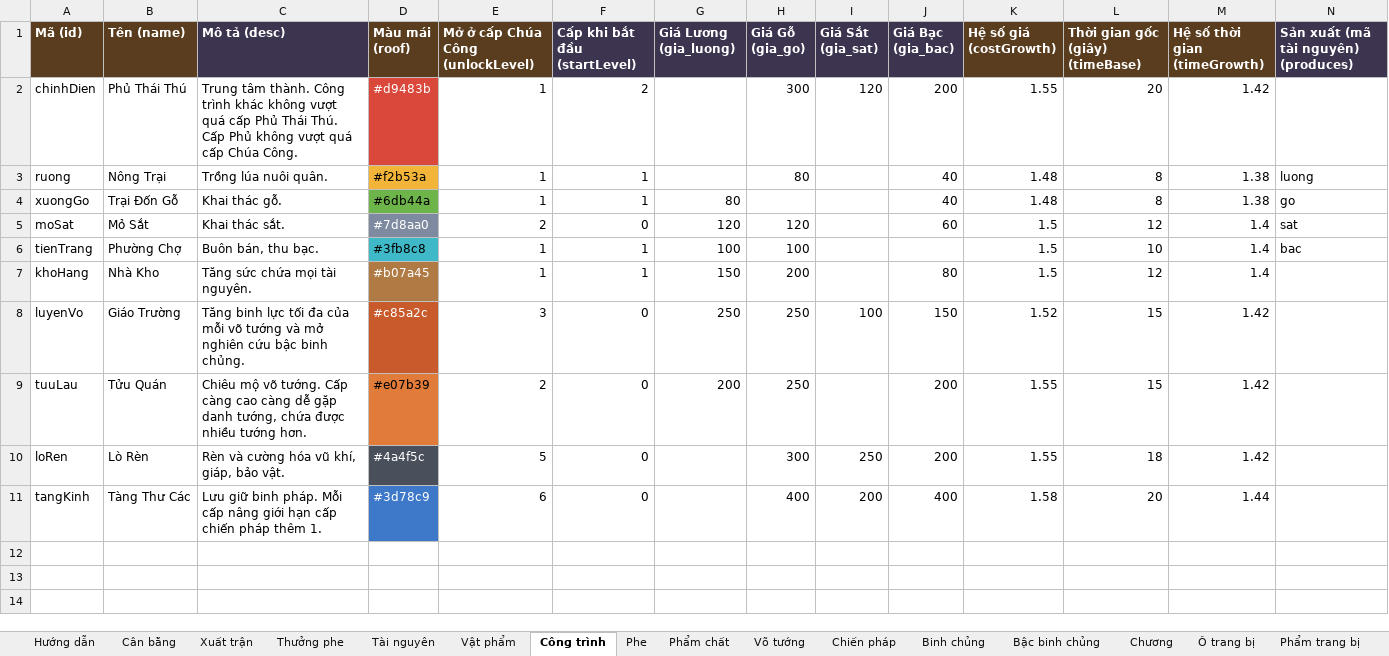
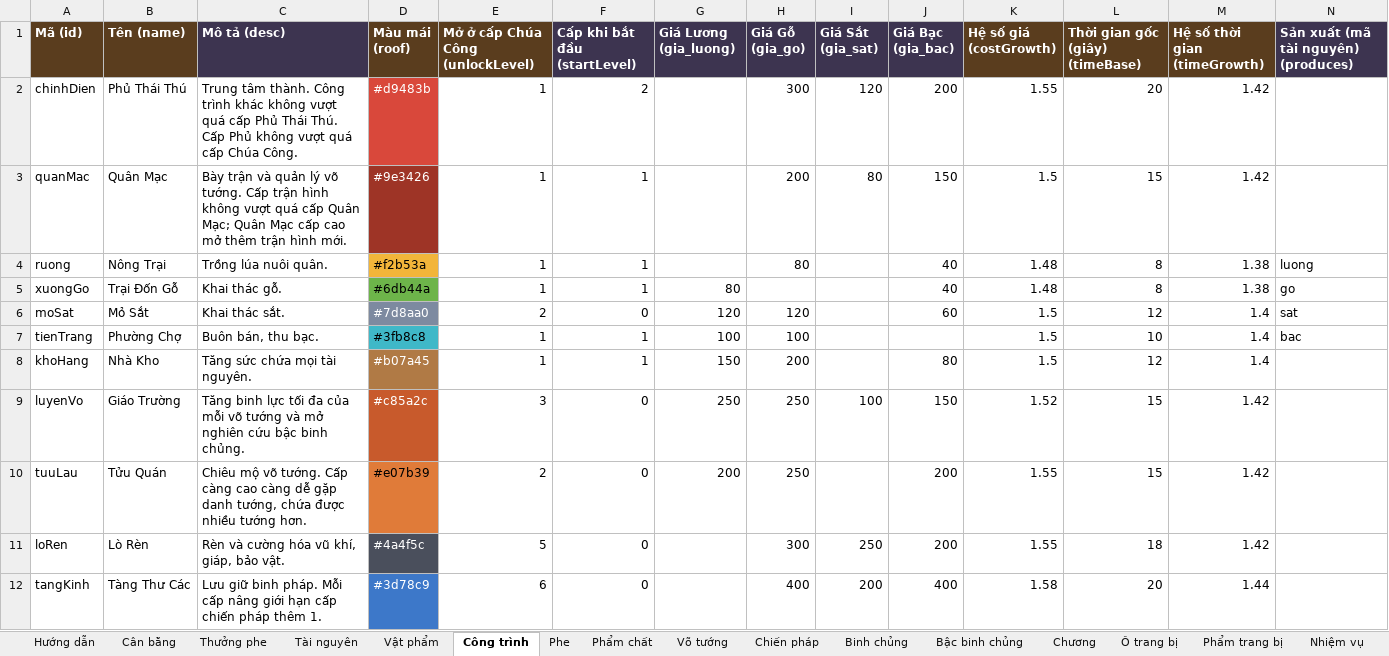
Before and after one commit to bachocson/CloneTQ-Game, an Excel workbook: config/DuLieuGame.xlsx, sheet Công trình, drawn as a sheet; only a part is shown; values as stored, in another font and other column widths than the file's, no borders; rows hold the shown columns only; the diff names each change by its address in the sheet, - before the commit and + after, or states it on an @@ line.

```diff
--- a/config/DuLieuGame.xlsx (sheet Công trình)
+++ b/config/DuLieuGame.xlsx (sheet Công trình)
-sheet tab: Xuất trận
+row 3: quanMac | Quân Mạc | Bày trận và quản lý võ tướng. Cấp trận hình không vượt quá cấp Quân Mạc; Quân Mạc cấp cao mở thêm trận hình mới. | #9e3426 | 1 | 1 |  | 200 | 80 | 150 | 1.5 | 15 | 1.42
```
Also changed, not shown: sheet Cân bằng, sheet Binh chủng, sheet Hướng dẫn, other sheet tabs, 20 other files.
